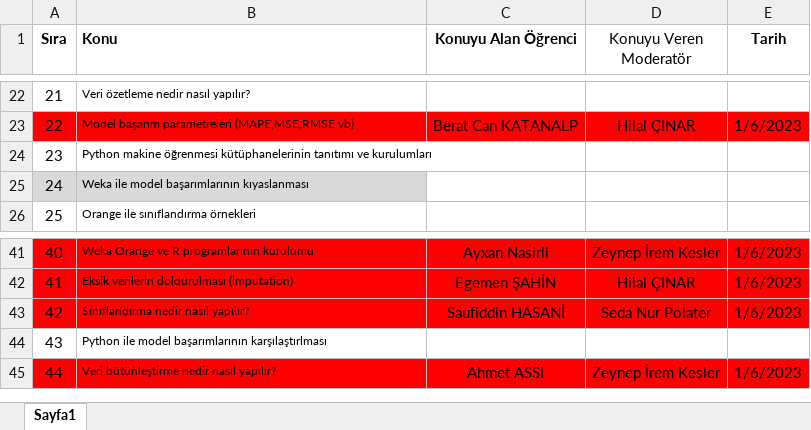
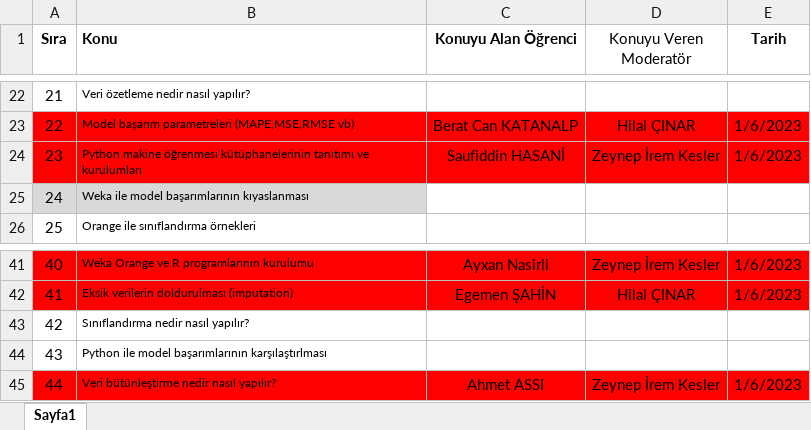
Before and after one commit to bmdersleri/VeriMadenciligi, an Excel workbook: VerimadenciligiCalismaKonulari (2).xlsx, sheet Sayfa1, drawn as a sheet; only a part is shown, gaps mark what is left out; values as stored, in another font and other column widths than the file's, no borders; the diff names each change by its address in the sheet, - before the commit and + after, or states it on an @@ line.

Commit message:
Update VerimadenciligiCalismaKonulari (2).xlsx

```diff
--- a/VerimadenciligiCalismaKonulari (2).xlsx (sheet Sayfa1)
+++ b/VerimadenciligiCalismaKonulari (2).xlsx (sheet Sayfa1)
-A24:E24 fill: none
+A24:E24 fill: #FF0000
-C24 (Konuyu Alan Öğrenci): (empty)
+C24 (Konuyu Alan Öğrenci): Saufiddin HASANİ
-D24 (Konuyu Veren Moderatör): (empty)
+D24 (Konuyu Veren Moderatör): Zeynep İrem Kesler
-E24 (Tarih): (empty)
+E24 (Tarih): 1/6/2023
-A43:E43 fill: #FF0000
+A43:E43 fill: none
-C43 (Konuyu Alan Öğrenci): Saufiddin HASANİ
+C43 (Konuyu Alan Öğrenci): (empty)
-D43 (Konuyu Veren Moderatör): Seda Nur Polater
+D43 (Konuyu Veren Moderatör): (empty)
-E43 (Tarih): 1/6/2023
+E43 (Tarih): (empty)
```
